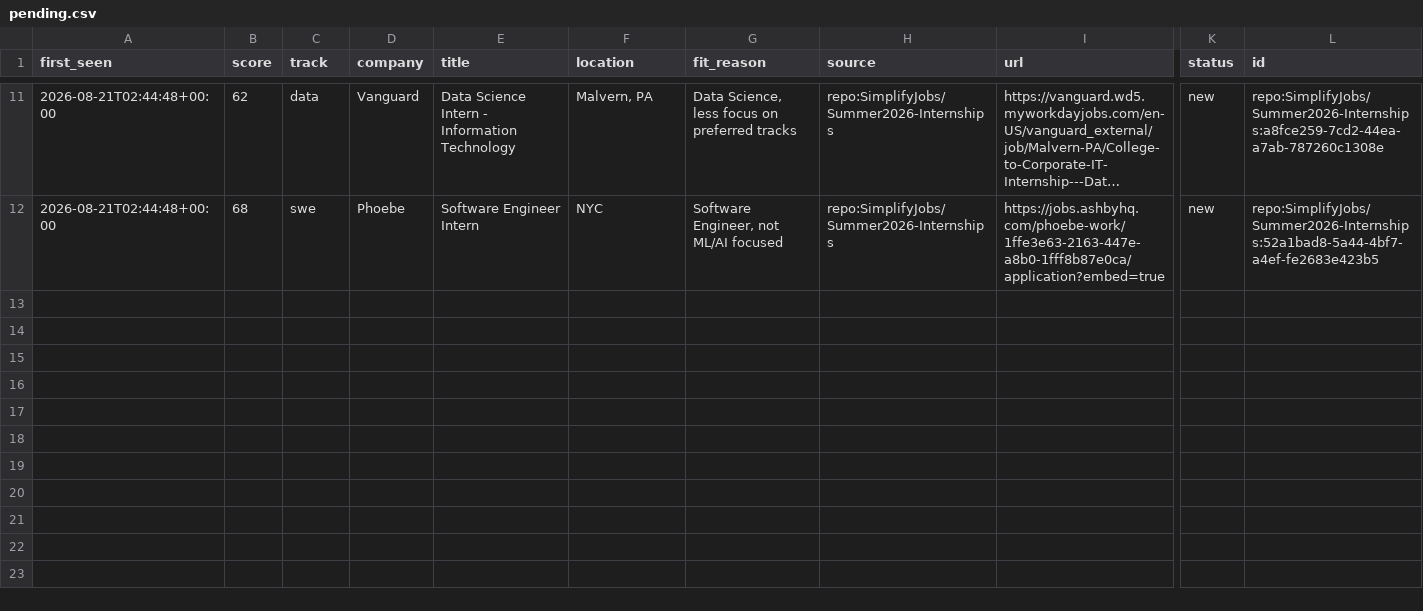
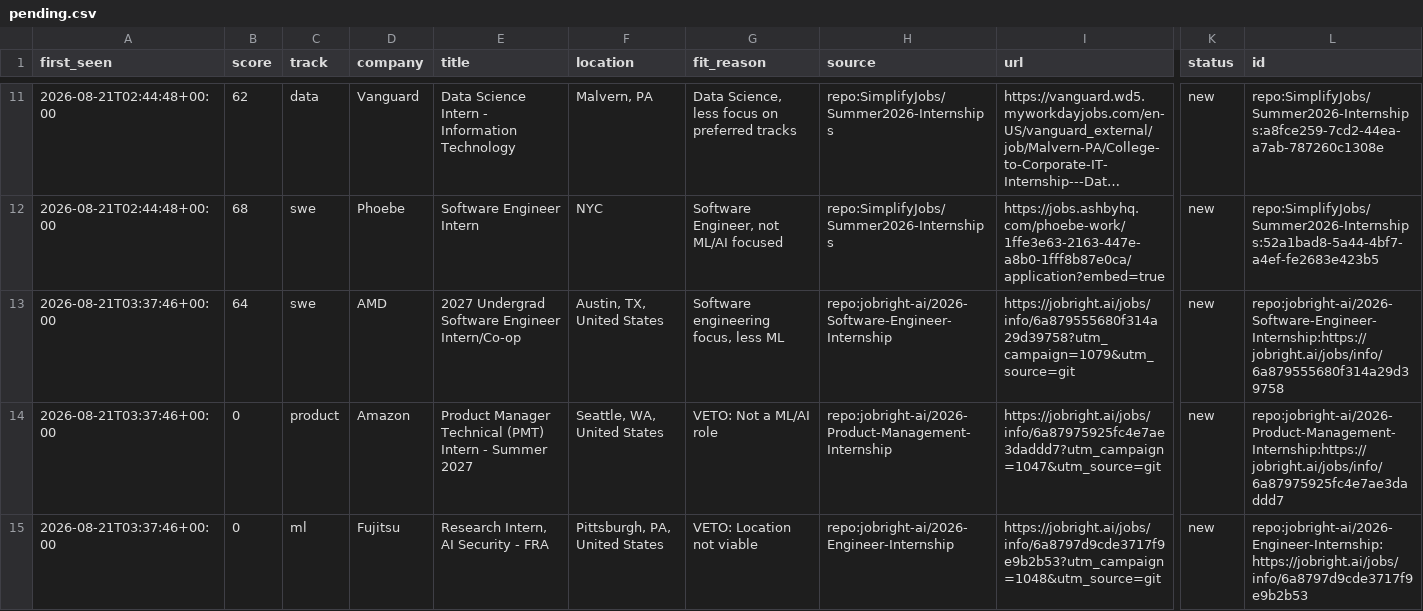
Before and after one commit to ShuklaA11/Sentinel, a CSV file: data/pending.csv, drawn as a sheet; only a part is shown, gaps mark what is left out; long unchanged cells end in …; rows hold the shown columns only; the diff names each change by its address in the sheet, - before the commit and + after, or states it on an @@ line.

```diff
--- a/data/pending.csv
+++ b/data/pending.csv
+row 13: 2026-08-21T03:37:46+00:00 | 64 | swe | AMD | 2027 Undergrad Software Engineer Intern/Co-op | Austin, TX, United States | Software engineering focus, less ML | repo:jobright-ai/2026-Software-Engineer-Internship | https://jobright.ai/jobs/info/6a879555680f314a29d39758?utm_campaign=1079&utm_source=git | new | repo:jobright-ai/2026-Software-Engineer-Internship:https://jobright.ai/jobs/info/6a879555680f314a29d39758
+row 14: 2026-08-21T03:37:46+00:00 | 0 | product | Amazon | Product Manager Technical (PMT) Intern - Summer 2027 | Seattle, WA, United States | VETO: Not a ML/AI role | repo:jobright-ai/2026-Product-Management-Internship | https://jobright.ai/jobs/info/6a87975925fc4e7ae3daddd7?utm_campaign=1047&utm_source=git | new | repo:jobright-ai/2026-Product-Management-Internship:https://jobright.ai/jobs/info/6a87975925fc4e7ae3daddd7
+row 15: 2026-08-21T03:37:46+00:00 | 0 | ml | Fujitsu | Research Intern, AI Security - FRA | Pittsburgh, PA, United States | VETO: Location not viable | repo:jobright-ai/2026-Engineer-Internship | https://jobright.ai/jobs/info/6a8797d9cde3717f9e9b2b53?utm_campaign=1048&utm_source=git | new | repo:jobright-ai/2026-Engineer-Internship:https://jobright.ai/jobs/info/6a8797d9cde3717f9e9b2b53
```
Also changed, not shown: 2 other files.
